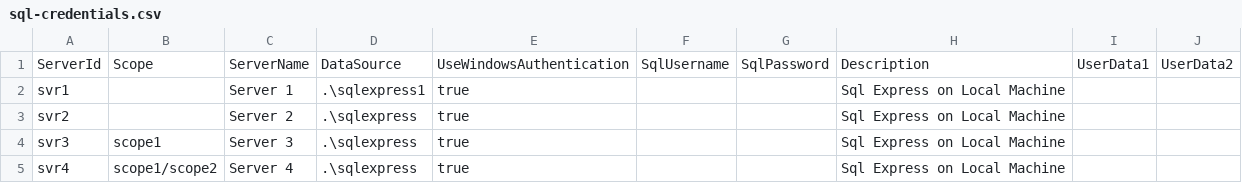
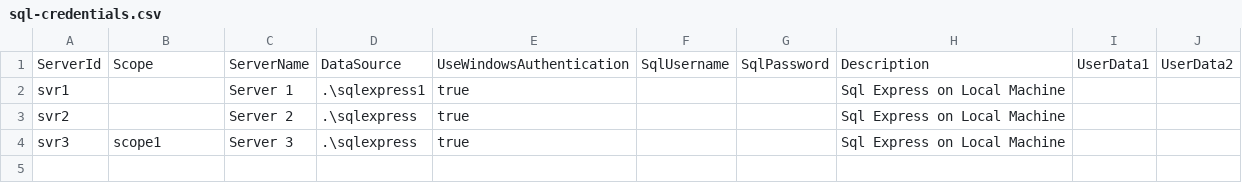
Before and after one commit to kennethchoe/sql-crawler, a CSV file: src/SqlCrawler.Web/data/sql-credentials.csv, drawn as a sheet.

Commit message:
graceful handling when there is no matching server with the scope

```diff
--- a/src/SqlCrawler.Web/data/sql-credentials.csv
+++ b/src/SqlCrawler.Web/data/sql-credentials.csv
@@ -4,2 +4 @@ svr2,,Server 2,.\sqlexpress,true,,,Sql Express on Local Machine,,
 svr3,scope1,Server 3,.\sqlexpress,true,,,Sql Express on Local Machine,,
-svr4,scope1/scope2,Server 4,.\sqlexpress,true,,,Sql Express on Local Machine,,
```
Also changed, not shown: 1 other file.
